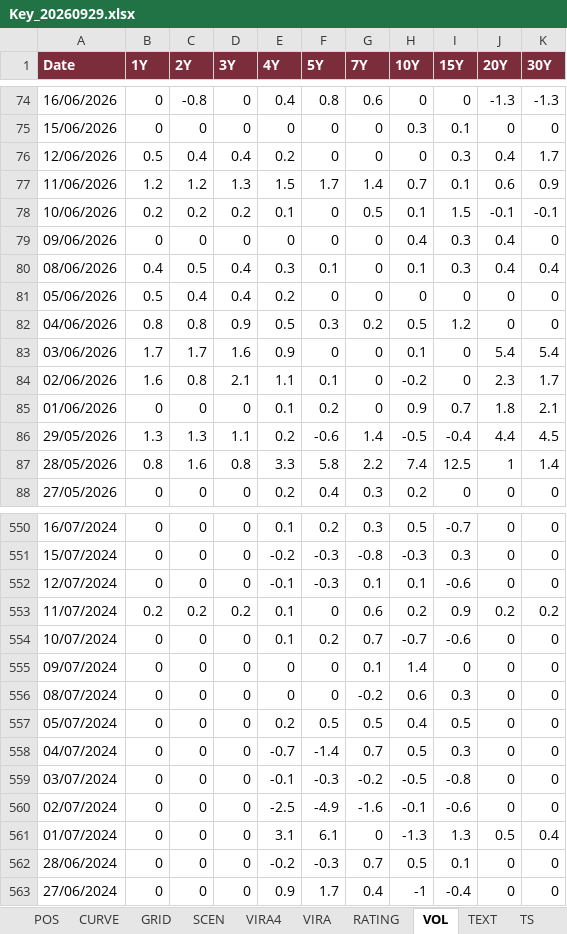
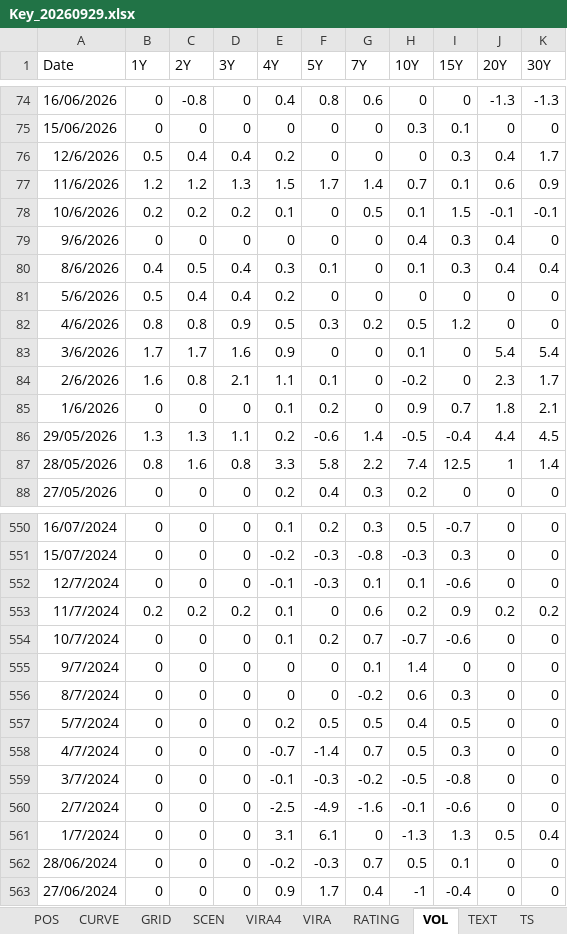
Before and after one commit to L4maZ/HTML, an Excel workbook: bond/Key_20260929.xlsx, sheet VOL, drawn as a sheet; only a part is shown, gaps mark what is left out; values as stored, in another font and other column widths than the file's, no borders; the diff covers the shown part only; the diff names each change by its address in the sheet, - before the commit and + after, or states it on an @@ line.

```diff
--- a/bond/Key_20260929.xlsx (sheet VOL)
+++ b/bond/Key_20260929.xlsx (sheet VOL)
@@ A1:K1 fill: #7B2D3B → none, bold: on → off, text colour: #FFFFFF → black @@
-A76 (Date): 12/06/2026
+A76 (Date): 12/6/2026
-A77 (Date): 11/06/2026
+A77 (Date): 11/6/2026
-A78 (Date): 10/06/2026
+A78 (Date): 10/6/2026
-A79 (Date): 09/06/2026
+A79 (Date): 9/6/2026
-A80 (Date): 08/06/2026
+A80 (Date): 8/6/2026
-A81 (Date): 05/06/2026
+A81 (Date): 5/6/2026
-A82 (Date): 04/06/2026
+A82 (Date): 4/6/2026
-A83 (Date): 03/06/2026
+A83 (Date): 3/6/2026
-A84 (Date): 02/06/2026
+A84 (Date): 2/6/2026
-A85 (Date): 01/06/2026
+A85 (Date): 1/6/2026
-A552 (Date): 12/07/2024
+A552 (Date): 12/7/2024
-A553 (Date): 11/07/2024
+A553 (Date): 11/7/2024
-A554 (Date): 10/07/2024
+A554 (Date): 10/7/2024
-A555 (Date): 09/07/2024
+A555 (Date): 9/7/2024
-A556 (Date): 08/07/2024
+A556 (Date): 8/7/2024
-A557 (Date): 05/07/2024
+A557 (Date): 5/7/2024
-A558 (Date): 04/07/2024
+A558 (Date): 4/7/2024
-A559 (Date): 03/07/2024
+A559 (Date): 3/7/2024
-A560 (Date): 02/07/2024
+A560 (Date): 2/7/2024
-A561 (Date): 01/07/2024
+A561 (Date): 1/7/2024
```
Also changed, not shown: 267 edited cells and cell formats elsewhere in this sheet, sheet SCEN, sheet GRID, sheet TS, sheet VIRA, sheet TEXT, sheet DATA_S2, 5 more sheets, 2 other files.
